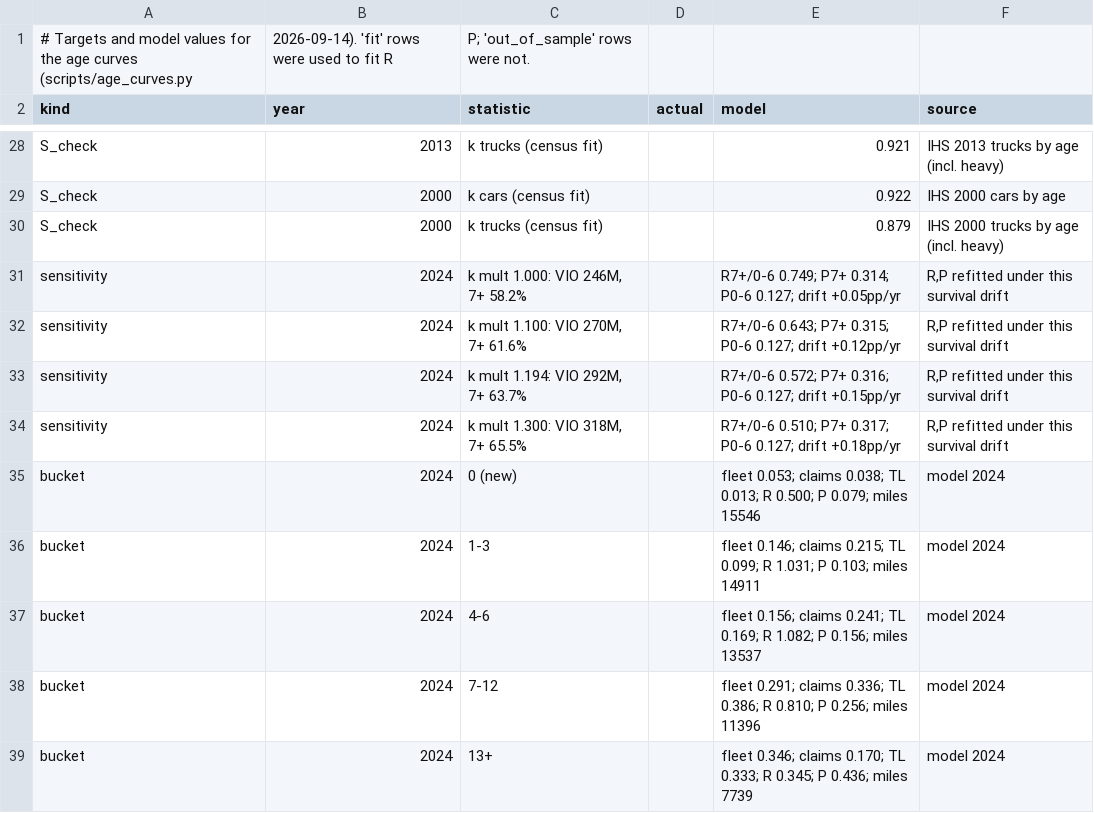
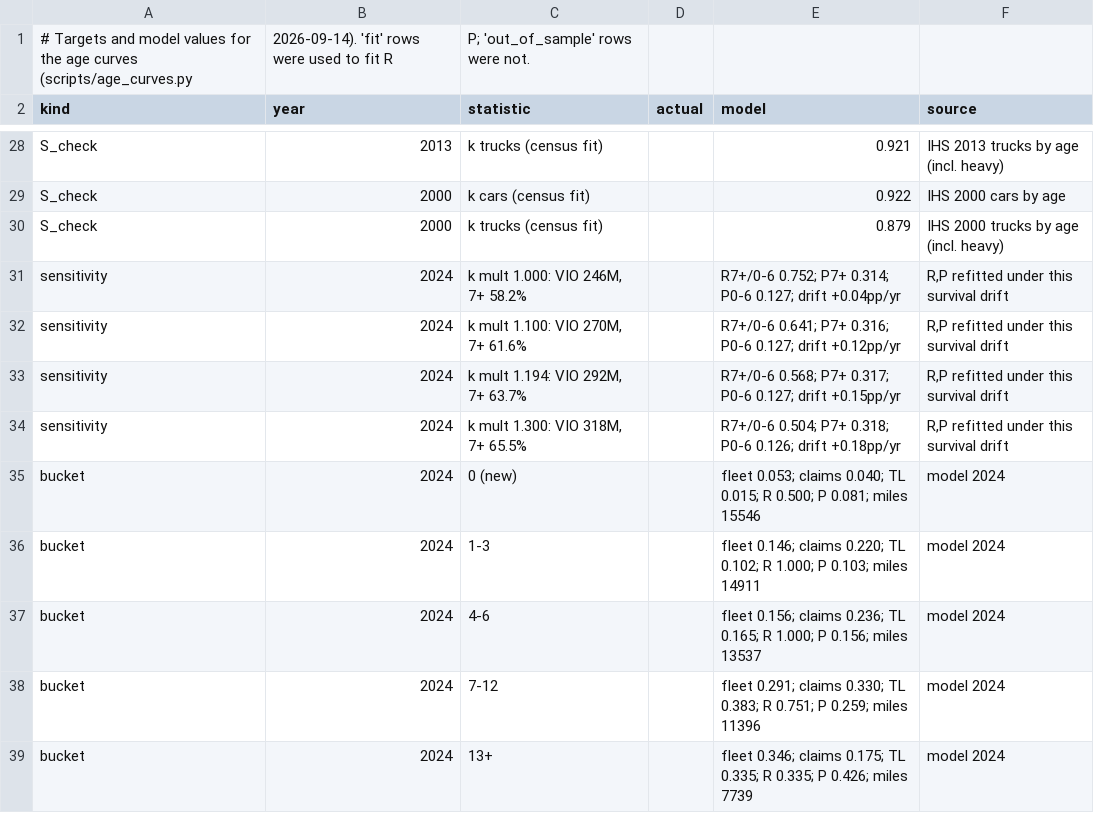
Before and after one commit to potpotman123/cprt-research, a CSV file: data/csv/age_curves_validation.csv, drawn as a sheet; only a part is shown, gaps mark what is left out; the diff covers the shown part only.

```diff
--- a/data/csv/age_curves_validation.csv
+++ b/data/csv/age_curves_validation.csv
@@ -30,10 +30,10 @@ S_check,2000,k cars (census fit),,0.922,IHS 2000 cars by age
 S_check,2000,k trucks (census fit),,0.879,IHS 2000 trucks by age (incl. heavy)
-sensitivity,2024,"k mult 1.000: VIO 246M, 7+ 58.2%",,R7+/0-6 0.749; P7+ 0.314; P0-6 0.127; drift +0.05pp/yr,"R,P refitted under this survival drift"
-sensitivity,2024,"k mult 1.100: VIO 270M, 7+ 61.6%",,R7+/0-6 0.643; P7+ 0.315; P0-6 0.127; drift +0.12pp/yr,"R,P refitted under this survival drift"
-sensitivity,2024,"k mult 1.194: VIO 292M, 7+ 63.7%",,R7+/0-6 0.572; P7+ 0.316; P0-6 0.127; drift +0.15pp/yr,"R,P refitted under this survival drift"
-sensitivity,2024,"k mult 1.300: VIO 318M, 7+ 65.5%",,R7+/0-6 0.510; P7+ 0.317; P0-6 0.127; drift +0.18pp/yr,"R,P refitted under this survival drift"
-bucket,2024,0 (new),,fleet 0.053; claims 0.038; TL 0.013; R 0.500; P 0.079; miles 15546,model 2024
-bucket,2024,1-3,,fleet 0.146; claims 0.215; TL 0.099; R 1.031; P 0.103; miles 14911,model 2024
-bucket,2024,4-6,,fleet 0.156; claims 0.241; TL 0.169; R 1.082; P 0.156; miles 13537,model 2024
-bucket,2024,7-12,,fleet 0.291; claims 0.336; TL 0.386; R 0.810; P 0.256; miles 11396,model 2024
-bucket,2024,13+,,fleet 0.346; claims 0.170; TL 0.333; R 0.345; P 0.436; miles 7739,model 2024
+sensitivity,2024,"k mult 1.000: VIO 246M, 7+ 58.2%",,R7+/0-6 0.752; P7+ 0.314; P0-6 0.127; drift +0.04pp/yr,"R,P refitted under this survival drift"
+sensitivity,2024,"k mult 1.100: VIO 270M, 7+ 61.6%",,R7+/0-6 0.641; P7+ 0.316; P0-6 0.127; drift +0.12pp/yr,"R,P refitted under this survival drift"
+sensitivity,2024,"k mult 1.194: VIO 292M, 7+ 63.7%",,R7+/0-6 0.568; P7+ 0.317; P0-6 0.127; drift +0.15pp/yr,"R,P refitted under this survival drift"
+sensitivity,2024,"k mult 1.300: VIO 318M, 7+ 65.5%",,R7+/0-6 0.504; P7+ 0.318; P0-6 0.126; drift +0.18pp/yr,"R,P refitted under this survival drift"
+bucket,2024,0 (new),,fleet 0.053; claims 0.040; TL 0.015; R 0.500; P 0.081; miles 15546,model 2024
+bucket,2024,1-3,,fleet 0.146; claims 0.220; TL 0.102; R 1.000; P 0.103; miles 14911,model 2024
+bucket,2024,4-6,,fleet 0.156; claims 0.236; TL 0.165; R 1.000; P 0.156; miles 13537,model 2024
+bucket,2024,7-12,,fleet 0.291; claims 0.330; TL 0.383; R 0.751; P 0.259; miles 11396,model 2024
+bucket,2024,13+,,fleet 0.346; claims 0.175; TL 0.335; R 0.335; P 0.426; miles 7739,model 2024
```
Also changed, not shown: 18 edited cells elsewhere in this file, data/csv/age_curves.csv, 4 other files.
